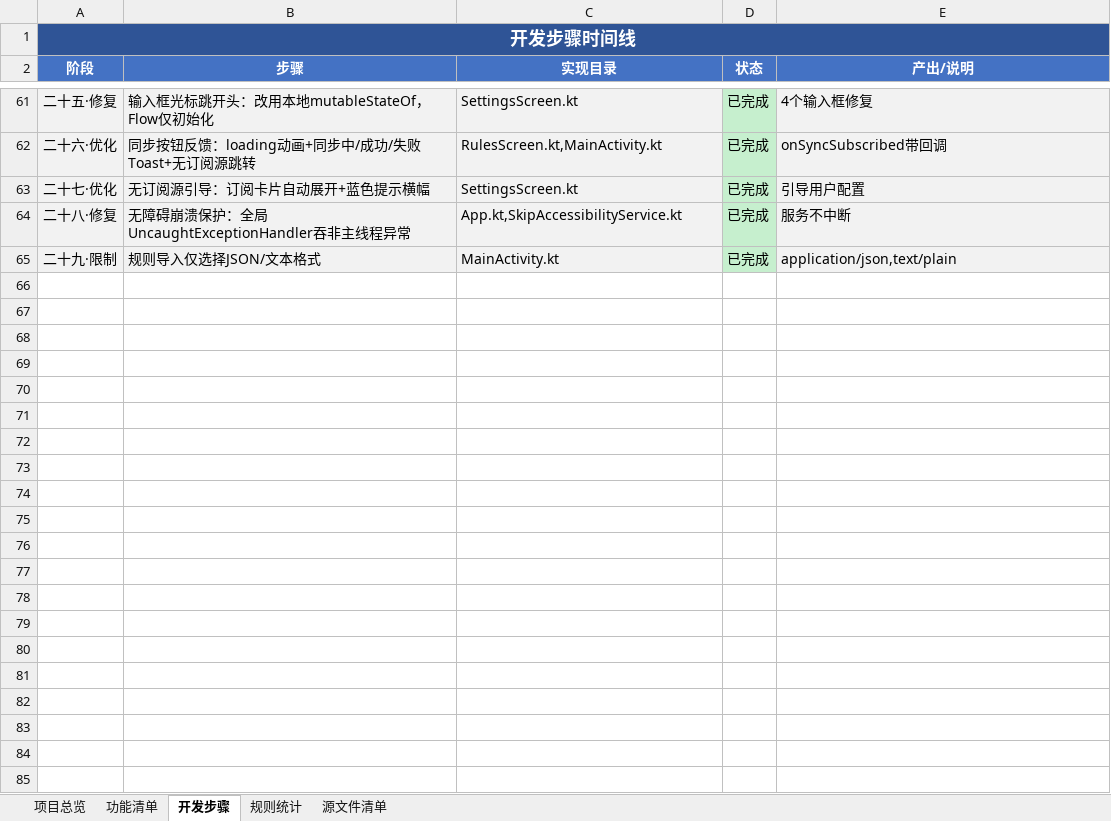
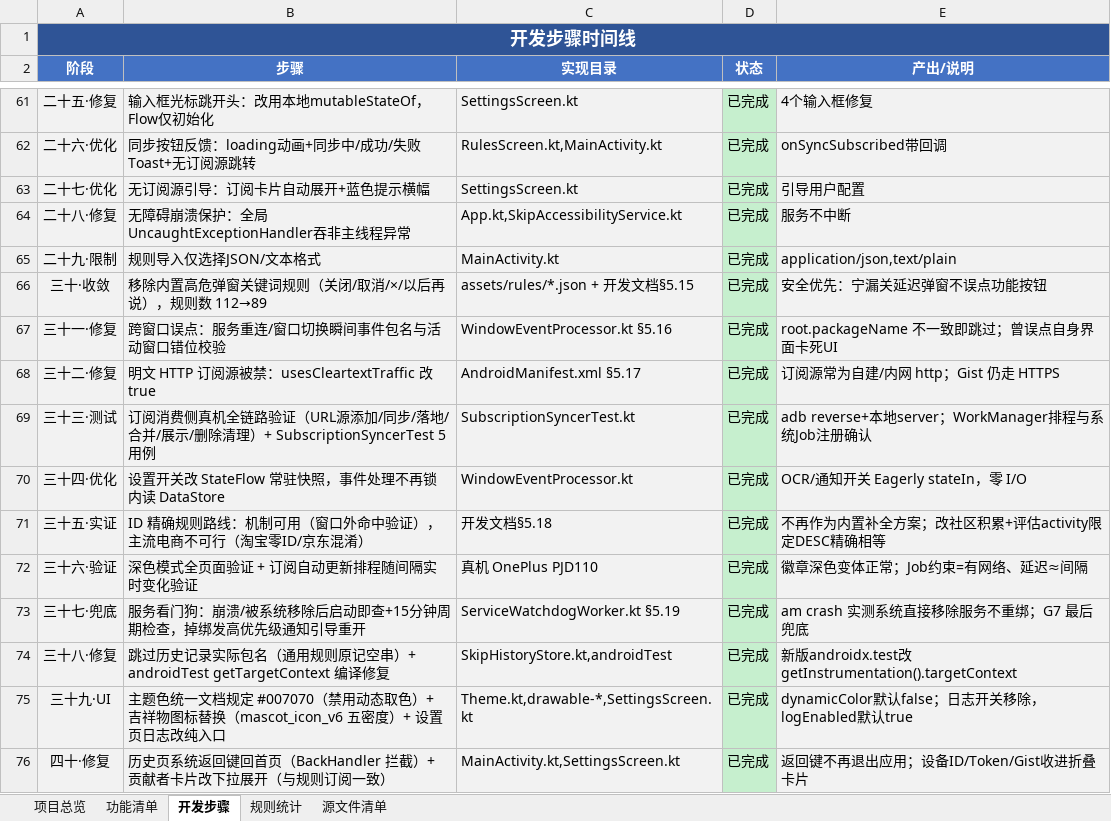
Before and after one commit to nillang/LTT_GKD, an Excel workbook: docs/LTT_GKD_项目进度跟踪_v3.xlsx, sheet 开发步骤, drawn as a sheet; only a part is shown, gaps mark what is left out; values as stored, in another font and other column widths than the file's, no borders; the diff names each change by its address in the sheet, - before the commit and + after, or states it on an @@ line.

Commit message:
fix(ui): 历史页返回键回首页 + 贡献者折叠卡片 + 进度表更新
- MainActivity 加 BackHandler：历史页按系统返回键/侧滑关闭历史回首页，不再退出应用
- 设置页贡献者改下拉折叠卡片（与规则订阅一致）：标题行点击展开设备 ID/Token/Gist ID/安全提示
- 进度表追加三十~四十阶段（9/15-9/16 全部开发记录），最后更新 2026-09-16
- 真机验证：返回键回首页 ✓；折叠/展开态截图确认 ✓

```diff
--- a/docs/LTT_GKD_项目进度跟踪_v3.xlsx (sheet 开发步骤)
+++ b/docs/LTT_GKD_项目进度跟踪_v3.xlsx (sheet 开发步骤)
+row 66: 三十·收敛 | 移除内置高危弹窗关键词规则（关闭/取消/×/以后再说），规则数 112→89 | assets/rules/*.json + 开发文档§5.15 | 已完成 | 安全优先：宁漏关延迟弹窗不误点功能按钮
+row 67: 三十一·修复 | 跨窗口误点：服务重连/窗口切换瞬间事件包名与活动窗口错位校验 | WindowEventProcessor.kt §5.16 | 已完成 | root.packageName 不一致即跳过；曾误点自身界面卡死UI
+row 68: 三十二·修复 | 明文 HTTP 订阅源被禁：usesCleartextTraffic 改 true | AndroidManifest.xml §5.17 | 已完成 | 订阅源常为自建/内网 http；Gist 仍走 HTTPS
+row 69: 三十三·测试 | 订阅消费侧真机全链路验证（URL源添加/同步/落地/合并/展示/删除清理）+ SubscriptionSyncerTest 5 用例 | SubscriptionSyncerTest.kt | 已完成 | adb reverse+本地server；WorkManager排程与系统Job注册确认
+row 70: 三十四·优化 | 设置开关改 StateFlow 常驻快照，事件处理不再锁内读 DataStore | WindowEventProcessor.kt | 已完成 | OCR/通知开关 Eagerly stateIn，零 I/O
+row 71: 三十五·实证 | ID 精确规则路线：机制可用（窗口外命中验证），主流电商不可行（淘宝零ID/京东混淆） | 开发文档§5.18 | 已完成 | 不再作为内置补全方案；改社区积累+评估activity限定DESC精确相等
+row 72: 三十六·验证 | 深色模式全页面验证 + 订阅自动更新排程随间隔实时变化验证 | 真机 OnePlus PJD110 | 已完成 | 徽章深色变体正常；Job约束=有网络、延迟≈间隔
+row 73: 三十七·兜底 | 服务看门狗：崩溃/被系统移除后启动即查+15分钟周期检查，掉绑发高优先级通知引导重开 | ServiceWatchdogWorker.kt §5.19 | 已完成 | am crash 实测系统直接移除服务不重绑；G7 最后兜底
+row 74: 三十八·修复 | 跳过历史记录实际包名（通用规则原记空串）+ androidTest getTargetContext 编译修复 | SkipHistoryStore.kt,androidTest | 已完成 | 新版androidx.test改 getInstrumentation().targetContext
+row 75: 三十九·UI | 主题色统一文档规定 #007070（禁用动态取色）+ 吉祥物图标替换（mascot_icon_v6 五密度）+ 设置页日志改纯入口 | Theme.kt,drawable-*,SettingsScreen.kt | 已完成 | dynamicColor默认false；日志开关移除，logEnabled默认true
+row 76: 四十·修复 | 历史页系统返回键回首页（BackHandler 拦截）+ 贡献者卡片改下拉展开（与规则订阅一致） | MainActivity.kt,SettingsScreen.kt | 已完成 | 返回键不再退出应用；设备ID/Token/Gist收进折叠卡片
```
Also changed, not shown: sheet 项目总览, 2 other files.
